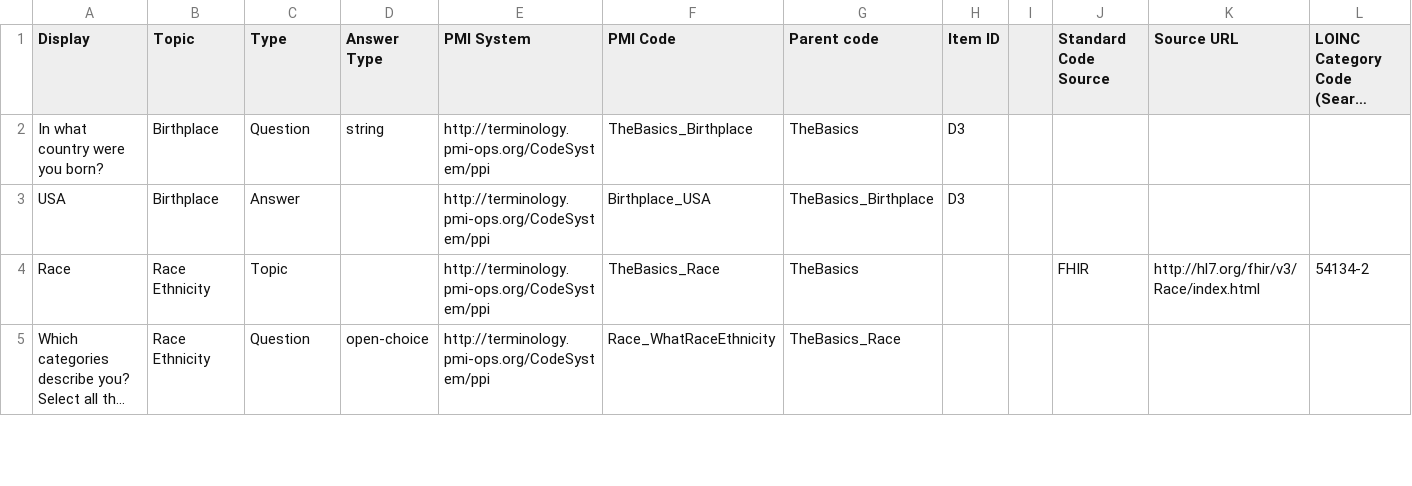
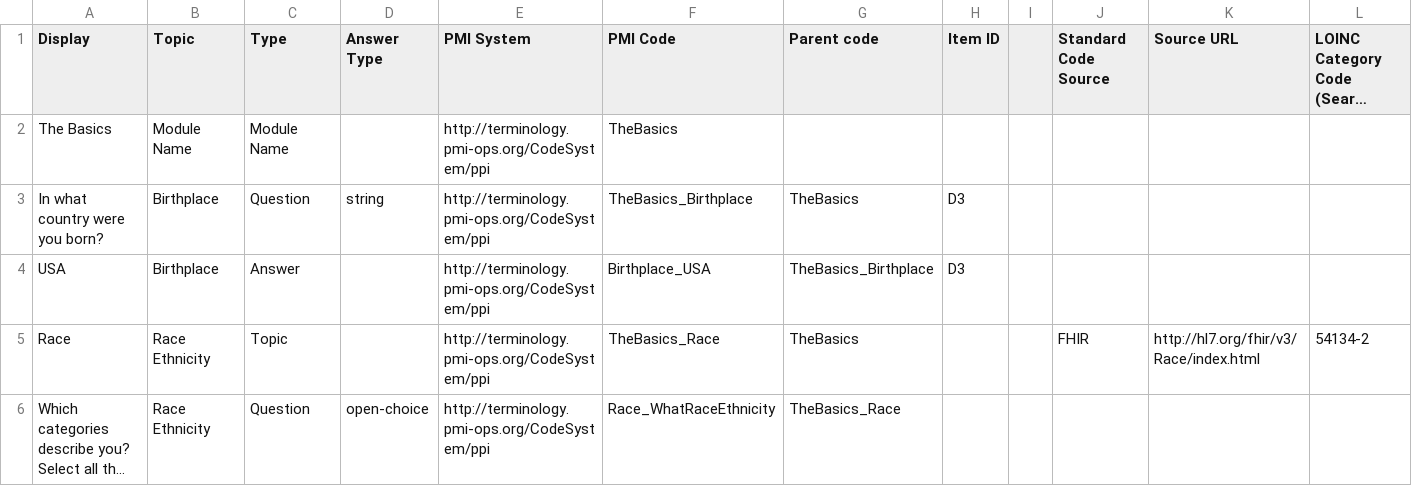
Before and after one commit to all-of-us-terminology/codebook-to-fhir, a CSV file: sheets/TheBasics.csv, drawn as a sheet; only a part is shown; long unchanged cells end in …; rows hold the shown columns only; the diff names each change by its address in the sheet, - before the commit and + after, or states it on an @@ line.

```diff
--- a/sheets/TheBasics.csv
+++ b/sheets/TheBasics.csv
+row 2: The Basics | Module Name | Module Name |  | http://terminology.pmi-ops.org/CodeSystem/ppi | TheBasics
```
Also changed, not shown: 4 other files.
